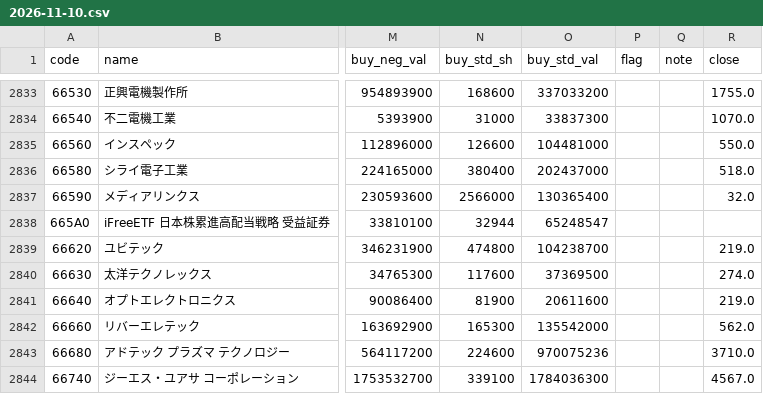
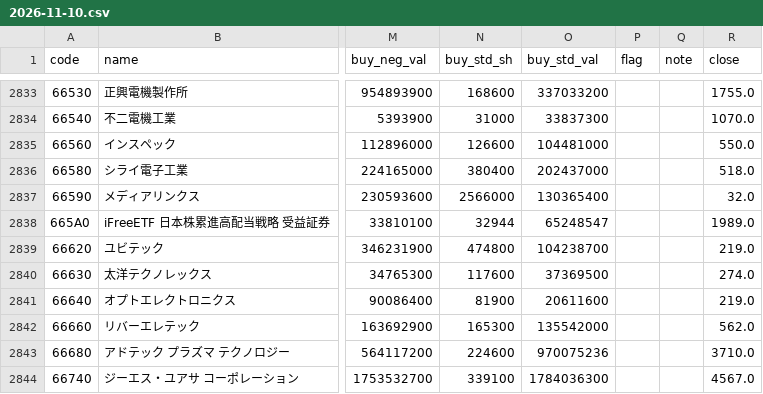
Before and after one commit to nakaneoxy-tech/margin-tracker, a CSV file: data/daily/2026-11-10.csv, drawn as a sheet; only a part is shown, gaps mark what is left out; the diff names each change by its address in the sheet, - before the commit and + after, or states it on an @@ line.

```diff
--- a/data/daily/2026-11-10.csv
+++ b/data/daily/2026-11-10.csv
-R2838 (close): (empty)
+R2838 (close): 1989.0
```
Also changed, not shown: 1 other file.
